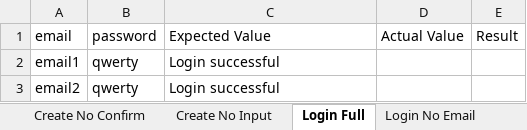
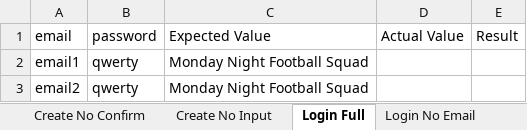
Before and after one commit to Nightmayr/FootballManager-ParamTesting, an Excel workbook: src/main/resources/FootballManagerTesting.xlsx, sheet Login Full, drawn as a sheet; values as stored, in another font and other column widths than the file's, no borders; the diff names each change by its address in the sheet, - before the commit and + after, or states it on an @@ line.

Commit message:
login testing setup

```diff
--- a/src/main/resources/FootballManagerTesting.xlsx (sheet Login Full)
+++ b/src/main/resources/FootballManagerTesting.xlsx (sheet Login Full)
-C2:C3 (Expected Value): Login successful
+C2:C3 (Expected Value): Monday Night Football Squad
```
Also changed, not shown: sheet Create No Confirm, sheet Create Full Input, 3 other files.
